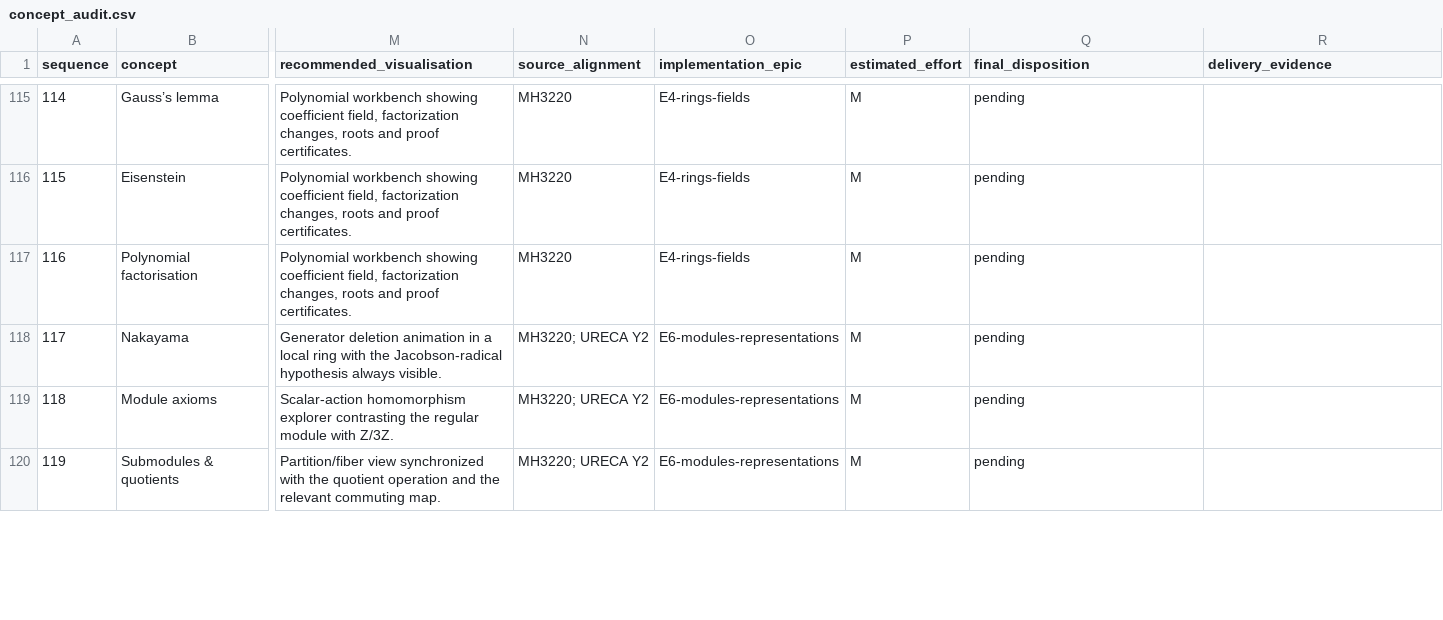
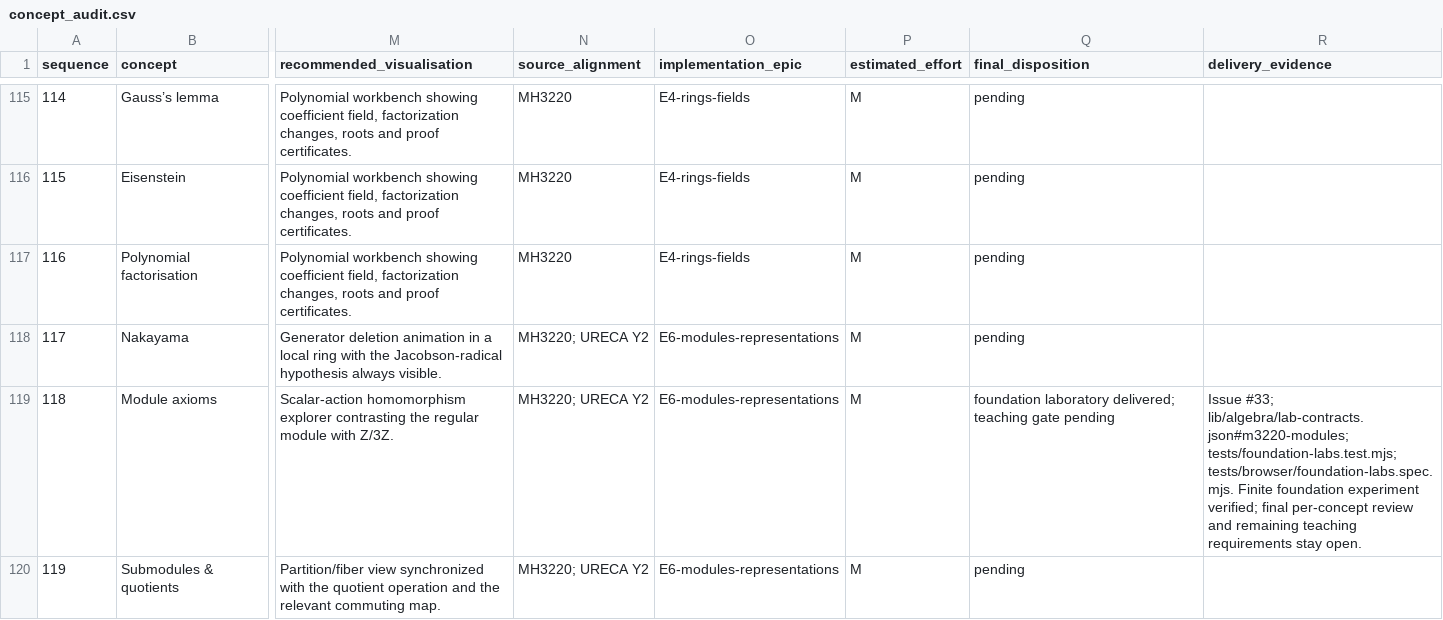
Before and after one commit to Jerome-Group/algebra, a CSV file: docs/audit-2026-09-22/concept_audit.csv, drawn as a sheet; only a part is shown, gaps mark what is left out; the diff covers the shown part only; the diff names each change by its address in the sheet, - before the commit and + after, or states it on an @@ line.

```diff
--- a/docs/audit-2026-09-22/concept_audit.csv
+++ b/docs/audit-2026-09-22/concept_audit.csv
-Q119 (final_disposition): pending
+Q119 (final_disposition): foundation laboratory delivered; teaching gate pending
-R119 (delivery_evidence): (empty)
+R119 (delivery_evidence): Issue #33; lib/algebra/lab-contracts.json#m3220-modules; tests/foundation-labs.test.mjs; tests/browser/foundation-labs.spec.mjs. Finite foundation experiment verified; final per-concept review and remaining teaching requirements stay open.
```
Also changed, not shown: 32 edited cells elsewhere in this file, 19 other files.
